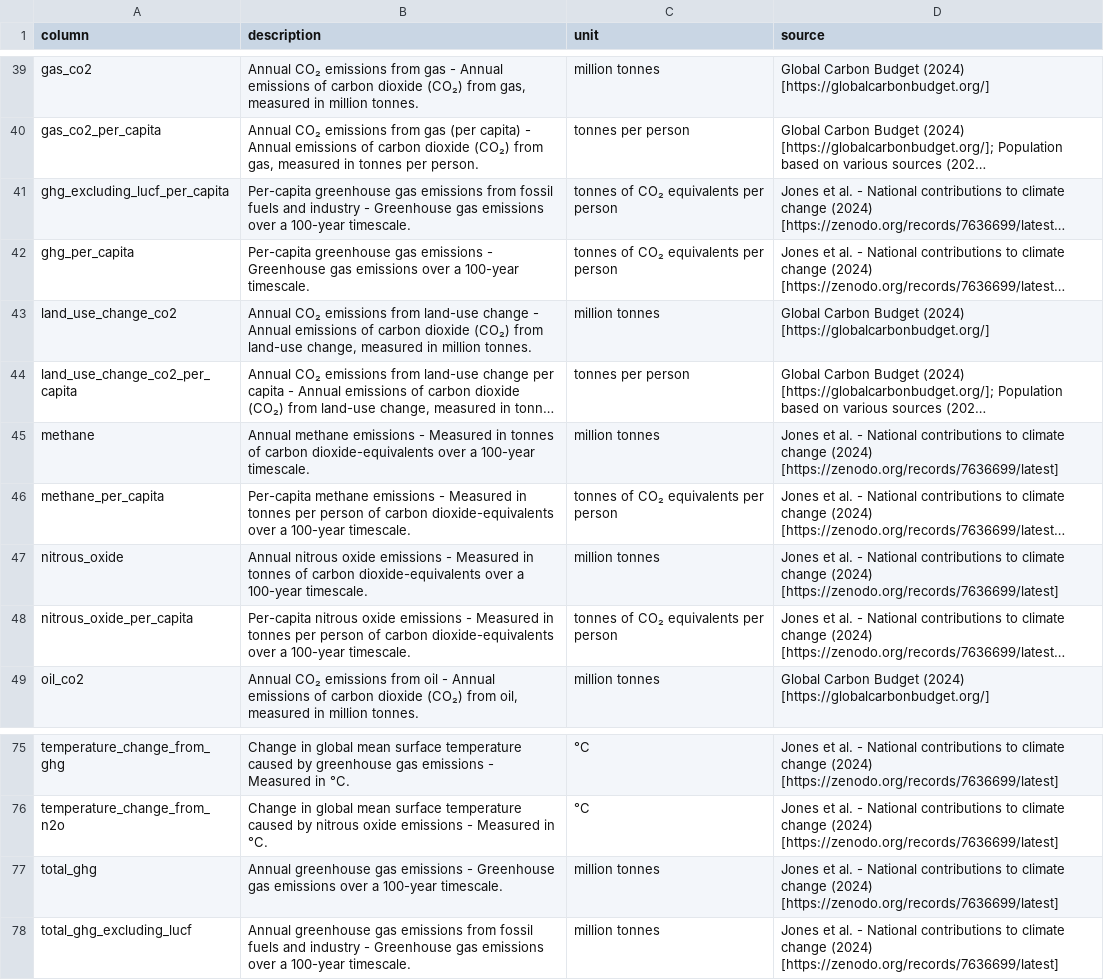
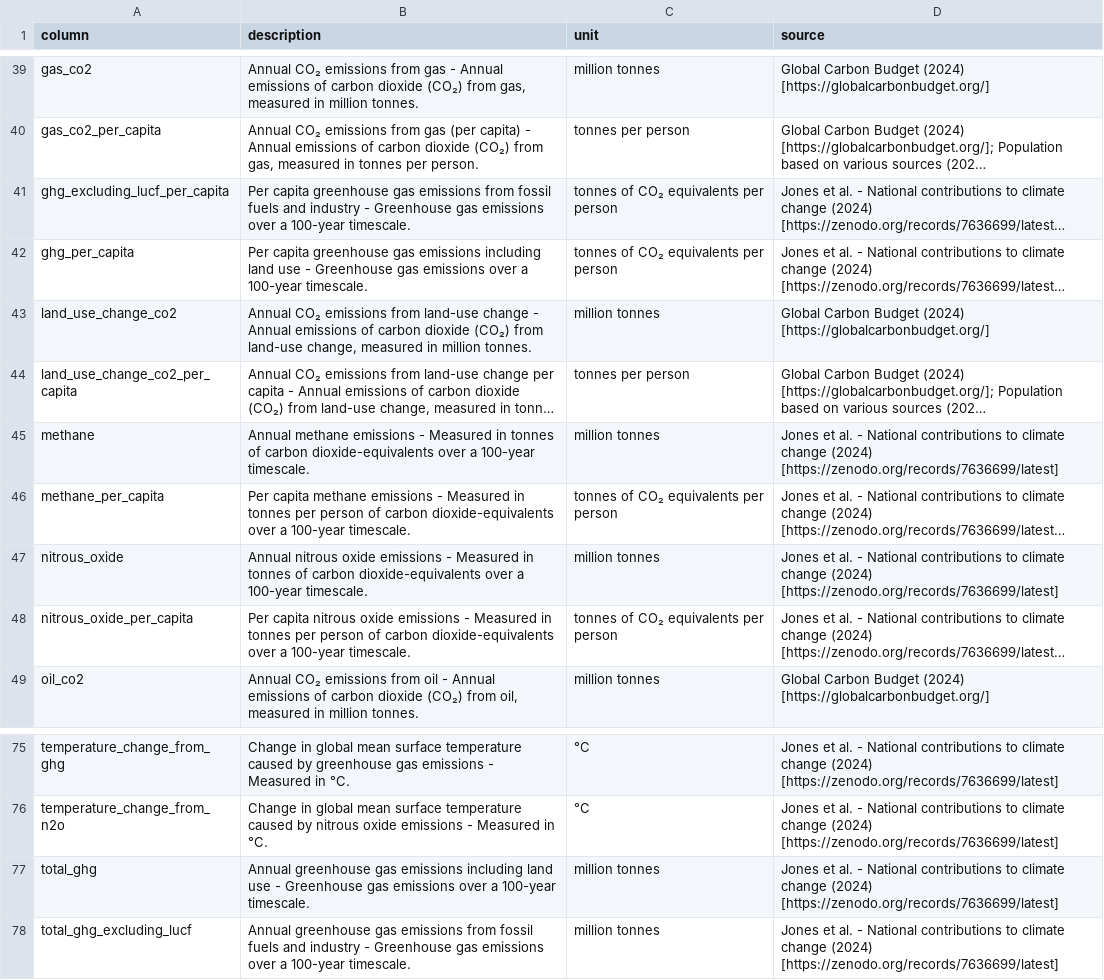
Before and after one commit to owid/co2-data, a CSV file: owid-co2-codebook.csv, drawn as a sheet; only a part is shown, gaps mark what is left out; long unchanged cells end in …; the diff names each change by its address in the sheet, - before the commit and + after, or states it on an @@ line.

Commit message:
:bar_chart: Automated update

```diff
--- a/owid-co2-codebook.csv
+++ b/owid-co2-codebook.csv
-B41 (description): Per-capita greenhouse gas…
+B41 (description): Per capita greenhouse gas…
-B42 (description): Per-capita greenhouse gas emissions - Greenhouse…
+B42 (description): Per capita greenhouse gas emissions including land use - Greenhouse…
-B46 (description): Per-capita methane emissions…
+B46 (description): Per capita methane emissions…
-B48 (description): Per-capita nitrous oxide…
+B48 (description): Per capita nitrous oxide…
-B77 (description): …gas emissions - Greenhouse…
+B77 (description): …gas emissions including land use - Greenhouse…
```
